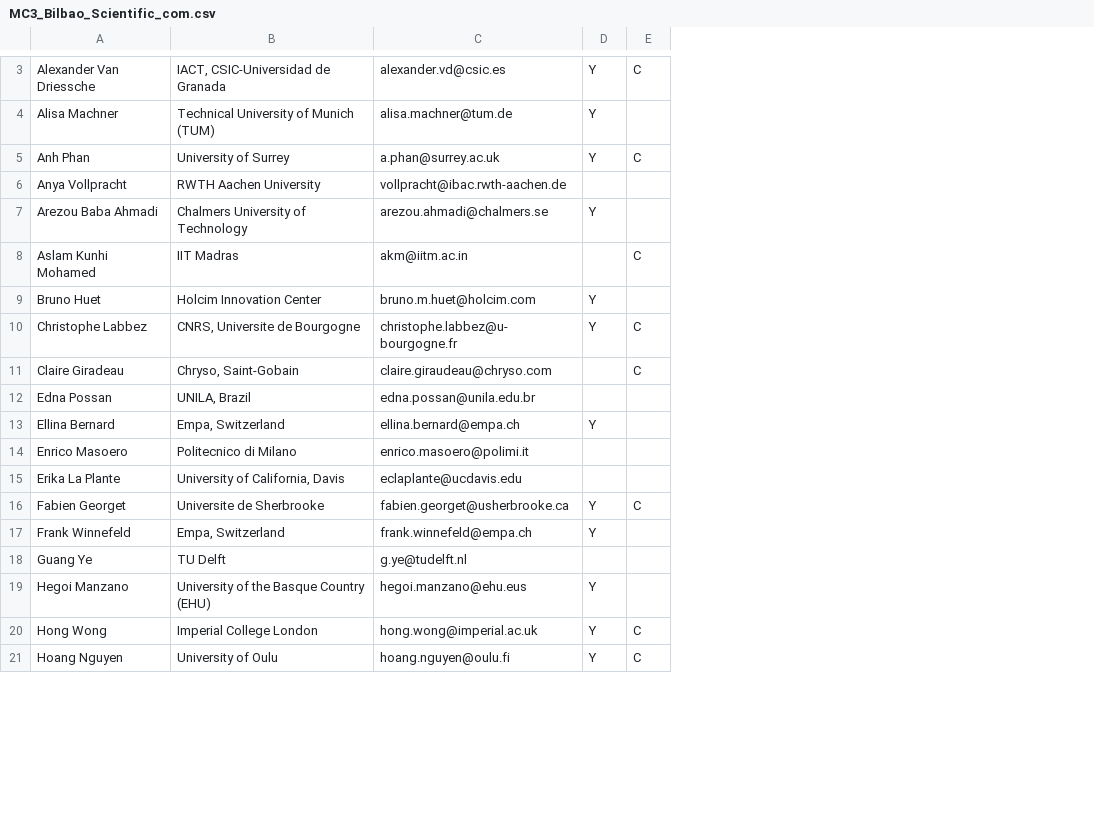
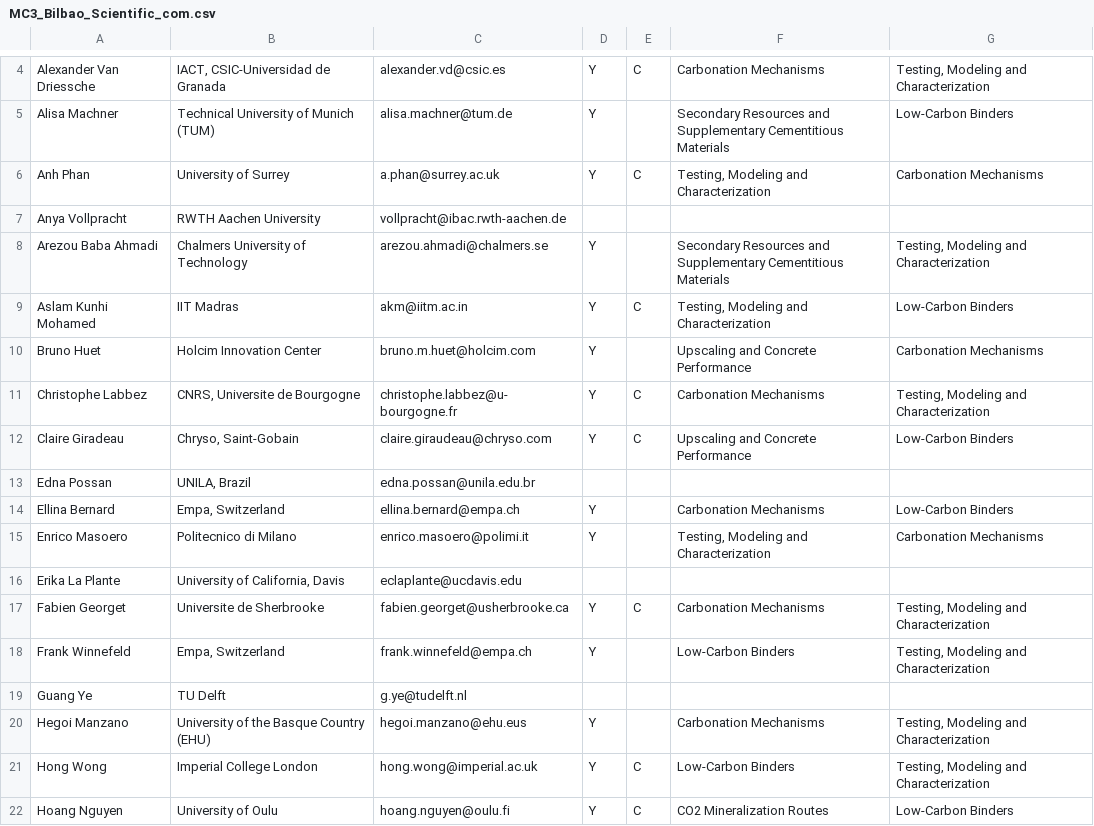
Before and after one commit to mc3-2027/mc3-2027.github.io, a CSV file: MC3_Bilbao_Scientific_com.csv, drawn as a sheet; only a part is shown, gaps mark what is left out; addresses are those after the commit; the diff covers the shown part only; the diff names each change by its address in the sheet, - before the commit and + after, or states it on an @@ line.

```diff
--- a/MC3_Bilbao_Scientific_com.csv
+++ b/MC3_Bilbao_Scientific_com.csv
+column F, rows 4-22: Carbonation Mechanisms | Secondary Resources and Supplementary Cementitious Materials | Testing, Modeling and Characterization |  | Secondary Resources and Supplementary Cementitious Materials | Testing, Modeling and Characterization | Upscaling and Concrete Performance | Carbonation Mechanisms | Upscaling and Concrete Performance |  | Carbonation Mechanisms | Testing, Modeling and Characterization |  | Carbonation Mechanisms | Low-Carbon Binders |  | Carbonation Mechanisms | Low-Carbon Binders | CO2 Mineralization Routes
+column G, rows 4-22: Testing, Modeling and Characterization | Low-Carbon Binders | Carbonation Mechanisms |  | Testing, Modeling and Characterization | Low-Carbon Binders | Carbonation Mechanisms | Testing, Modeling and Characterization | Low-Carbon Binders |  | Low-Carbon Binders | Carbonation Mechanisms |  | Testing, Modeling and Characterization | Testing, Modeling and Characterization |  | Testing, Modeling and Characterization | Testing, Modeling and Characterization | Low-Carbon Binders
-D9: (empty)
+D9: Y
-D12: (empty)
+D12: Y
-D15: (empty)
+D15: Y
```
Also changed, not shown: 10 added rows, 1 removed row and 4 edited cells elsewhere in this file, MC3_Bilbao_Keynote_speakers.csv, MC3_Bilbao_Local_com.csv, 17 other files.
